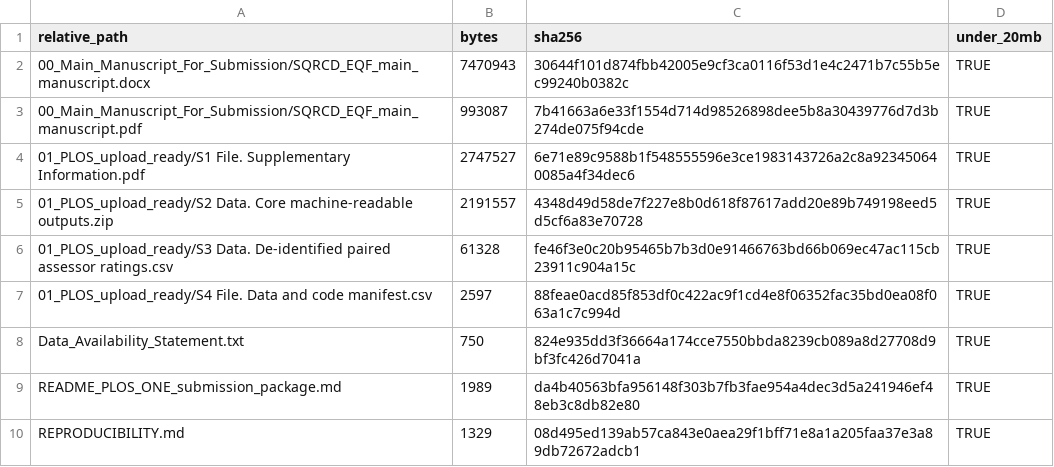
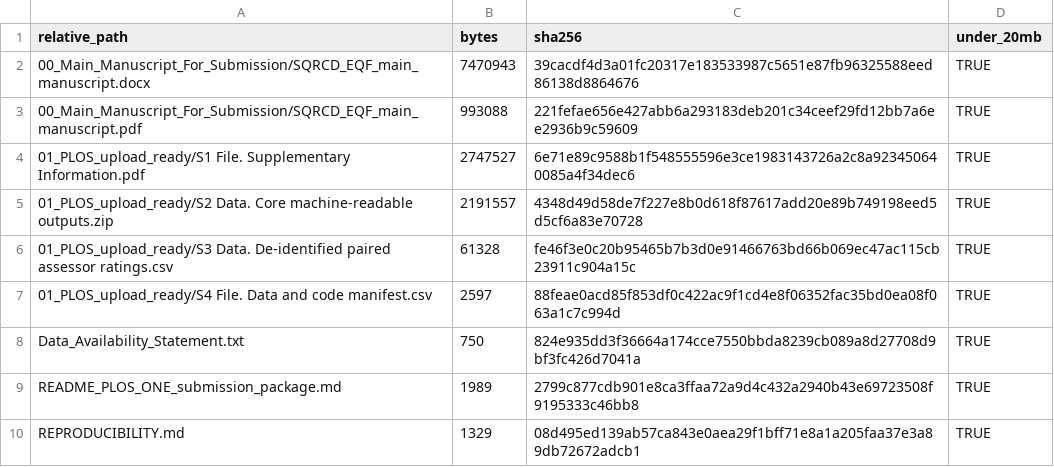
Before and after one commit to Jeerryyoung/SQRCD_EQF, a CSV file: plos_one_submission/PLOS_ONE_package_checksums.csv, drawn as a sheet.

```diff
--- a/plos_one_submission/PLOS_ONE_package_checksums.csv
+++ b/plos_one_submission/PLOS_ONE_package_checksums.csv
@@ -1,4 +1,4 @@
 relative_path,bytes,sha256,under_20mb
-00_Main_Manuscript_For_Submission/SQRCD_EQF_main_manuscript.docx,7470943,30644f101d874fbb42005e9cf3ca0116f53d1e4c2471b7c55b5ec99240b0382c,TRUE
-00_Main_Manuscript_For_Submission/SQRCD_EQF_main_manuscript.pdf,993087,7b41663a6e33f1554d714d98526898dee5b8a30439776d7d3b274de075f94cde,TRUE
+00_Main_Manuscript_For_Submission/SQRCD_EQF_main_manuscript.docx,7470943,39cacdf4d3a01fc20317e183533987c5651e87fb96325588eed86138d8864676,TRUE
+00_Main_Manuscript_For_Submission/SQRCD_EQF_main_manuscript.pdf,993088,221fefae656e427abb6a293183deb201c34ceef29fd12bb7a6ee2936b9c59609,TRUE
 01_PLOS_upload_ready/S1 File. Supplementary Information.pdf,2747527,6e71e89c9588b1f548555596e3ce1983143726a2c8a923450640085a4f34dec6,TRUE
@@ -8,3 +8,3 @@
 Data_Availability_Statement.txt,750,824e935dd3f36664a174cce7550bbda8239cb089a8d27708d9bf3fc426d7041a,TRUE
-README_PLOS_ONE_submission_package.md,1989,da4b40563bfa956148f303b7fb3fae954a4dec3d5a241946ef48eb3c8db82e80,TRUE
+README_PLOS_ONE_submission_package.md,1989,2799c877cdb901e8ca3ffaa72a9d4c432a2940b43e69723508f9195333c46bb8,TRUE
 REPRODUCIBILITY.md,1329,08d495ed139ab57ca843e0aea29f1bff71e8a1a205faa37e3a89db72672adcb1,TRUE
```
Also changed, not shown: 6 other files.
